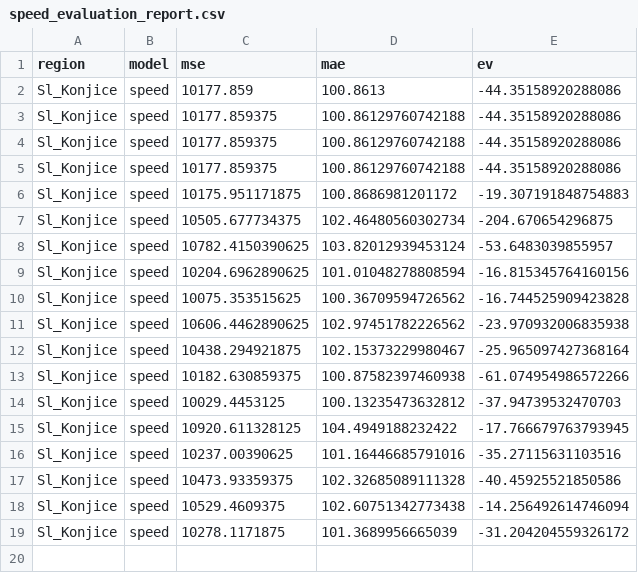
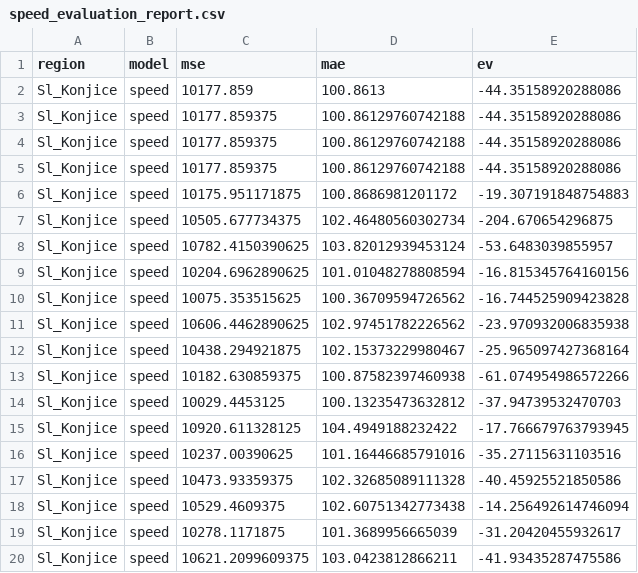
Before and after one commit to ChiefPatrik/trafficPredictions, a CSV file: reports/Sl_Konjice/speed_evaluation_report.csv, drawn as a sheet.

```diff
--- a/reports/Sl_Konjice/speed_evaluation_report.csv
+++ b/reports/Sl_Konjice/speed_evaluation_report.csv
@@ -18,2 +18,3 @@ Sl_Konjice,speed,10473.93359375,102.32685089111328,-40.45925521850586
 Sl_Konjice,speed,10529.4609375,102.60751342773438,-14.256492614746094
-Sl_Konjice,speed,10278.1171875,101.3689956665039,-31.204204559326172
+Sl_Konjice,speed,10278.1171875,101.3689956665039,-31.20420455932617
+Sl_Konjice,speed,10621.2099609375,103.0423812866211,-41.93435287475586
```
Also changed, not shown: reports/Kozina/cars_evaluation_report.csv, reports/Kozina/speed_evaluation_report.csv, 53 other files.
